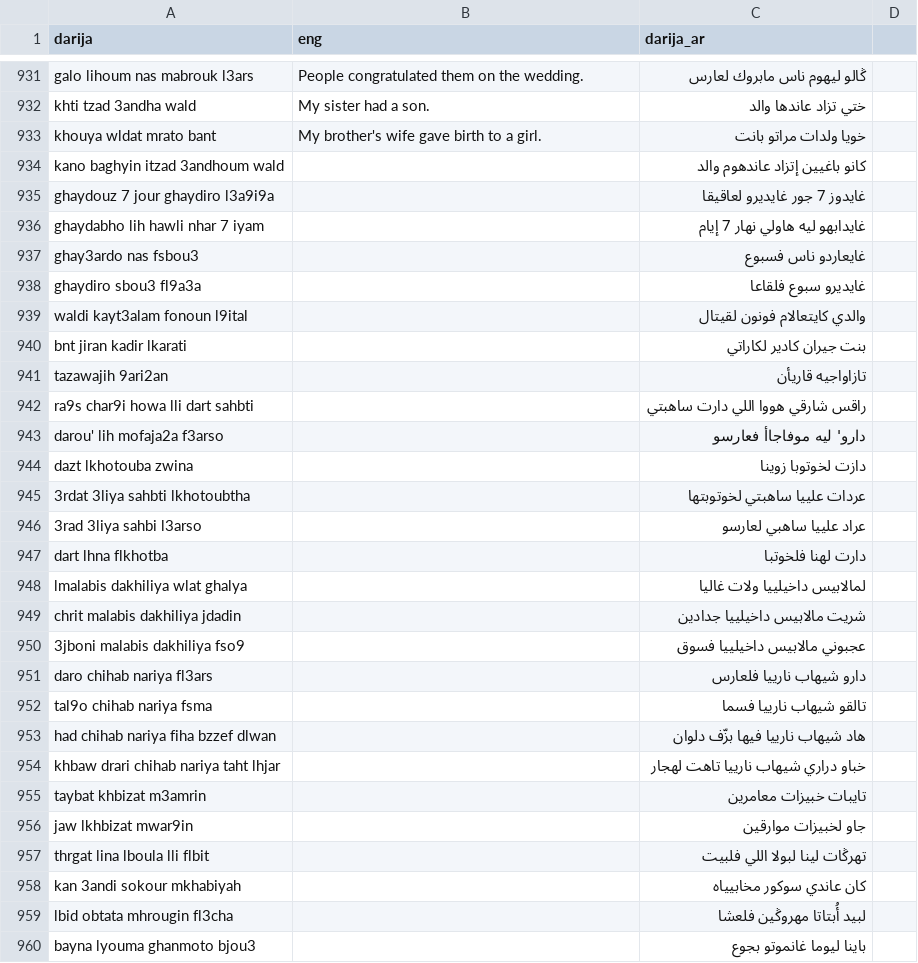
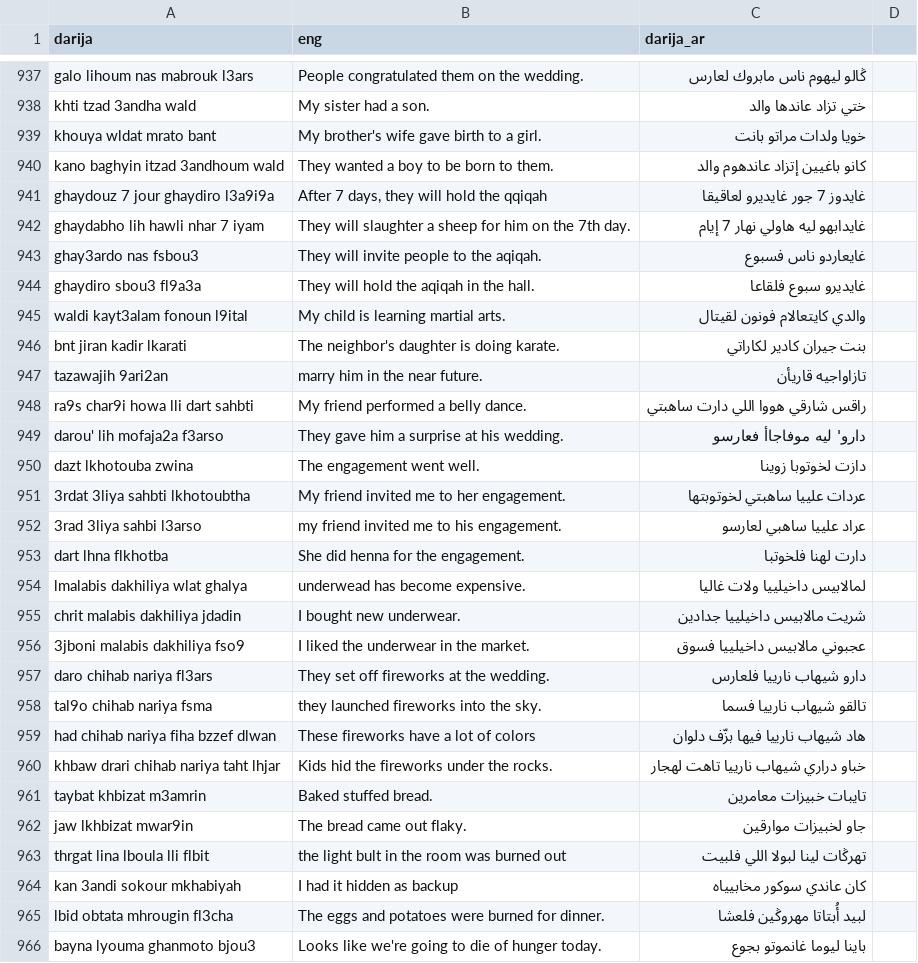
Before and after one commit to KinoThe-Kafkaesque/Doda-utils, a CSV file: 75_100.noId .csv, drawn as a sheet; only a part is shown, gaps mark what is left out; the diff covers the shown part only.

Commit message:
final

```diff
--- a/75_100.noId .csv
+++ b/75_100.noId .csv
@@ -939,28 +939,28 @@ khti tzad 3andha wald,"My sister had a son.",ختي تزاد عاندها وال
 khouya wldat mrato bant,"My brother's wife gave birth to a girl.",خويا ولدات مراتو بانت
-kano baghyin itzad 3andhoum wald,"",كانو باغيين إتزاد عاندهوم والد
-ghaydouz 7 jour ghaydiro l3a9i9a,"",غايدوز 7 جور غايديرو لعاقيقا
-ghaydabho lih hawli nhar 7 iyam,"",غايدابهو ليه هاولي نهار 7 إيام
-ghay3ardo nas fsbou3,"",غايعاردو ناس فسبوع
-ghaydiro sbou3 fl9a3a,"",غايديرو سبوع فلقاعا
-waldi kayt3alam fonoun l9ital,"",والدي كايتعالام فونون لقيتال
-bnt jiran kadir lkarati,"",بنت جيران كادير لكاراتي
-tazawajih 9ari2an,"",تازاواجيه قاريأن
-ra9s char9i howa lli dart sahbti,"",راقس شارقي هووا اللي دارت ساهبتي
-darou' lih mofaja2a f3arso,"",دارو' ليه موفاجاأ فعارسو
-dazt lkhotouba zwina,"",دازت لخوتوبا زوينا
-3rdat 3liya sahbti lkhotoubtha,"",عردات علييا ساهبتي لخوتوبتها
-3rad 3liya sahbi l3arso,"",عراد علييا ساهبي لعارسو
-dart lhna flkhotba,"",دارت لهنا فلخوتبا
-lmalabis dakhiliya wlat ghalya,"",لمالابيس داخيلييا ولات غاليا
-chrit malabis dakhiliya jdadin,"",شريت مالابيس داخيلييا جدادين
-3jboni malabis dakhiliya fso9,"",عجبوني مالابيس داخيلييا فسوق
-daro chihab nariya fl3ars,"",دارو شيهاب نارييا فلعارس
-tal9o chihab nariya fsma,"",تالقو شيهاب نارييا فسما
-had chihab nariya fiha bzzef dlwan,"",هاد شيهاب نارييا فيها بزّف دلوان
-khbaw drari chihab nariya taht lhjar,"",خباو دراري شيهاب نارييا تاهت لهجار
-taybat khbizat m3amrin,"",تايبات خبيزات معامرين
-jaw lkhbizat mwar9in,"",جاو لخبيزات موارقين
-thrgat lina lboula lli flbit,"",تهرڭات لينا لبولا اللي فلبيت
-kan 3andi sokour mkhabiyah,"",كان عاندي سوكور مخابيياه
-lbid obtata mhrougin fl3cha,"",لبيد أُبتاتا مهروڭين فلعشا
-bayna lyouma ghanmoto bjou3,"",باينا ليوما غانموتو بجوع
+kano baghyin itzad 3andhoum wald,"They wanted a boy to be born to them.",كانو باغيين إتزاد عاندهوم والد
+ghaydouz 7 jour ghaydiro l3a9i9a,"After 7 days, they will hold the qqiqah",غايدوز 7 جور غايديرو لعاقيقا
+ghaydabho lih hawli nhar 7 iyam,"They will slaughter a sheep for him on the 7th day.",غايدابهو ليه هاولي نهار 7 إيام
+ghay3ardo nas fsbou3,"They will invite people to the aqiqah.",غايعاردو ناس فسبوع
+ghaydiro sbou3 fl9a3a,"They will hold the aqiqah in the hall.",غايديرو سبوع فلقاعا
+waldi kayt3alam fonoun l9ital,"My child is learning martial arts.",والدي كايتعالام فونون لقيتال
+bnt jiran kadir lkarati,"The neighbor's daughter is doing karate.",بنت جيران كادير لكاراتي
+tazawajih 9ari2an,"marry him in the near future.",تازاواجيه قاريأن
+ra9s char9i howa lli dart sahbti,"My friend performed a belly dance.",راقس شارقي هووا اللي دارت ساهبتي
+darou' lih mofaja2a f3arso,"They gave him a surprise at his wedding.",دارو' ليه موفاجاأ فعارسو
+dazt lkhotouba zwina,"The engagement went well.",دازت لخوتوبا زوينا
+3rdat 3liya sahbti lkhotoubtha,"My friend invited me to her engagement.",عردات علييا ساهبتي لخوتوبتها
+3rad 3liya sahbi l3arso,"my friend invited me to his engagement.",عراد علييا ساهبي لعارسو
+dart lhna flkhotba,"She did henna for the engagement.",دارت لهنا فلخوتبا
+lmalabis dakhiliya wlat ghalya,"underwead has become expensive.",لمالابيس داخيلييا ولات غاليا
+chrit malabis dakhiliya jdadin,"I bought new underwear.",شريت مالابيس داخيلييا جدادين
+3jboni malabis dakhiliya fso9,"I liked the underwear in the market.",عجبوني مالابيس داخيلييا فسوق
+daro chihab nariya fl3ars,"They set off fireworks at the wedding.",دارو شيهاب نارييا فلعارس
+tal9o chihab nariya fsma,"they launched fireworks into the sky.",تالقو شيهاب نارييا فسما
+had chihab nariya fiha bzzef dlwan,"These fireworks have a lot of colors",هاد شيهاب نارييا فيها بزّف دلوان
+khbaw drari chihab nariya taht lhjar,"Kids hid the fireworks under the rocks.",خباو دراري شيهاب نارييا تاهت لهجار
+taybat khbizat m3amrin,"Baked stuffed bread.",تايبات خبيزات معامرين
+jaw lkhbizat mwar9in,"The bread came out flaky.",جاو لخبيزات موارقين
+thrgat lina lboula lli flbit,"the light bult in the room was burned out",تهرڭات لينا لبولا اللي فلبيت
+kan 3andi sokour mkhabiyah,"I had it hidden as backup",كان عاندي سوكور مخابيياه
+lbid obtata mhrougin fl3cha,"The eggs and potatoes were burned for dinner.",لبيد أُبتاتا مهروڭين فلعشا
+bayna lyouma ghanmoto bjou3,"Looks like we're going to die of hunger today.",باينا ليوما غانموتو بجوع
```
Also changed, not shown: 6 added rows and 90 edited cells elsewhere in this file.
